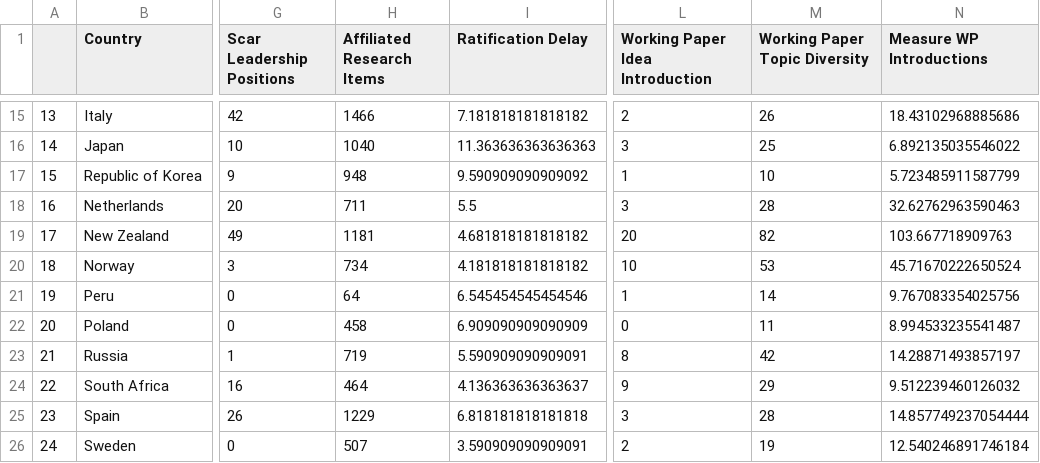
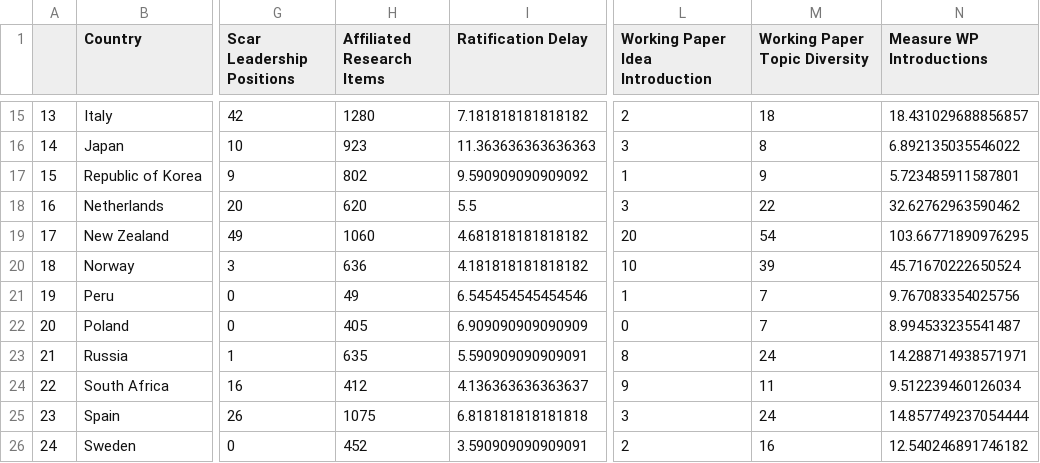
Before and after one commit to BryceStansfield/AntarcticResearch, a CSV file: data/ladder_results.csv, drawn as a sheet; only a part is shown, gaps mark what is left out; the diff covers the shown part only; the diff names each change by its address in the sheet, - before the commit and + after, or states it on an @@ line.

```diff
--- a/data/ladder_results.csv
+++ b/data/ladder_results.csv
-H15 (Affiliated Research Items): 1466
+H15 (Affiliated Research Items): 1280
-M15 (Working Paper Topic Diversity): 26
+M15 (Working Paper Topic Diversity): 18
-N15 (Measure WP Introductions): 18.43102968885686
+N15 (Measure WP Introductions): 18.431029688856857
-H16 (Affiliated Research Items): 1040
+H16 (Affiliated Research Items): 923
-M16 (Working Paper Topic Diversity): 25
+M16 (Working Paper Topic Diversity): 8
-H17 (Affiliated Research Items): 948
+H17 (Affiliated Research Items): 802
-M17 (Working Paper Topic Diversity): 10
+M17 (Working Paper Topic Diversity): 9
-N17 (Measure WP Introductions): 5.723485911587799
+N17 (Measure WP Introductions): 5.723485911587801
-H18 (Affiliated Research Items): 711
+H18 (Affiliated Research Items): 620
-M18 (Working Paper Topic Diversity): 28
+M18 (Working Paper Topic Diversity): 22
-N18 (Measure WP Introductions): 32.62762963590463
+N18 (Measure WP Introductions): 32.62762963590462
-H19 (Affiliated Research Items): 1181
+H19 (Affiliated Research Items): 1060
-M19 (Working Paper Topic Diversity): 82
+M19 (Working Paper Topic Diversity): 54
-N19 (Measure WP Introductions): 103.667718909763
+N19 (Measure WP Introductions): 103.66771890976295
-H20 (Affiliated Research Items): 734
+H20 (Affiliated Research Items): 636
-M20 (Working Paper Topic Diversity): 53
+M20 (Working Paper Topic Diversity): 39
-H21 (Affiliated Research Items): 64
+H21 (Affiliated Research Items): 49
-M21 (Working Paper Topic Diversity): 14
+M21 (Working Paper Topic Diversity): 7
-H22 (Affiliated Research Items): 458
+H22 (Affiliated Research Items): 405
-M22 (Working Paper Topic Diversity): 11
+M22 (Working Paper Topic Diversity): 7
-H23 (Affiliated Research Items): 719
+H23 (Affiliated Research Items): 635
-M23 (Working Paper Topic Diversity): 42
+M23 (Working Paper Topic Diversity): 24
-N23 (Measure WP Introductions): 14.28871493857197
+N23 (Measure WP Introductions): 14.288714938571971
-H24 (Affiliated Research Items): 464
+H24 (Affiliated Research Items): 412
-M24 (Working Paper Topic Diversity): 29
+M24 (Working Paper Topic Diversity): 11
-N24 (Measure WP Introductions): 9.512239460126032
+N24 (Measure WP Introductions): 9.512239460126034
-H25 (Affiliated Research Items): 1229
+H25 (Affiliated Research Items): 1075
-M25 (Working Paper Topic Diversity): 28
+M25 (Working Paper Topic Diversity): 24
-H26 (Affiliated Research Items): 507
+H26 (Affiliated Research Items): 452
-M26 (Working Paper Topic Diversity): 19
+M26 (Working Paper Topic Diversity): 16
-N26 (Measure WP Introductions): 12.540246891746184
+N26 (Measure WP Introductions): 12.540246891746182
```
Also changed, not shown: 38 edited cells elsewhere in this file, 12 other files.
